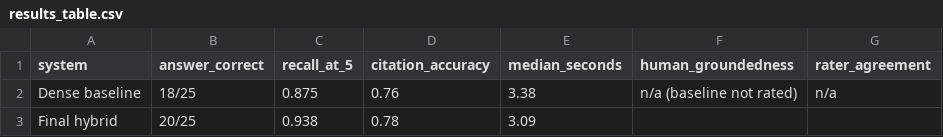
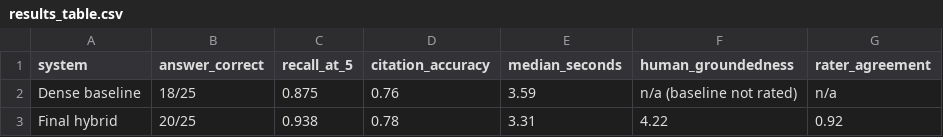
Before and after one commit to SawantTej2912/data266-lab2-team33, a CSV file: outputs/part1/results_table.csv, drawn as a sheet.

```diff
--- a/outputs/part1/results_table.csv
+++ b/outputs/part1/results_table.csv
@@ -1,3 +1,3 @@
 system,answer_correct,recall_at_5,citation_accuracy,median_seconds,human_groundedness,rater_agreement
-Dense baseline,18/25,0.875,0.76,3.38,n/a (baseline not rated),n/a
-Final hybrid,20/25,0.938,0.78,3.09,,
+Dense baseline,18/25,0.875,0.76,3.59,n/a (baseline not rated),n/a
+Final hybrid,20/25,0.938,0.78,3.31,4.22,0.92
```
Also changed, not shown: outputs/part1/evaluation_results.csv, 3 other files.
